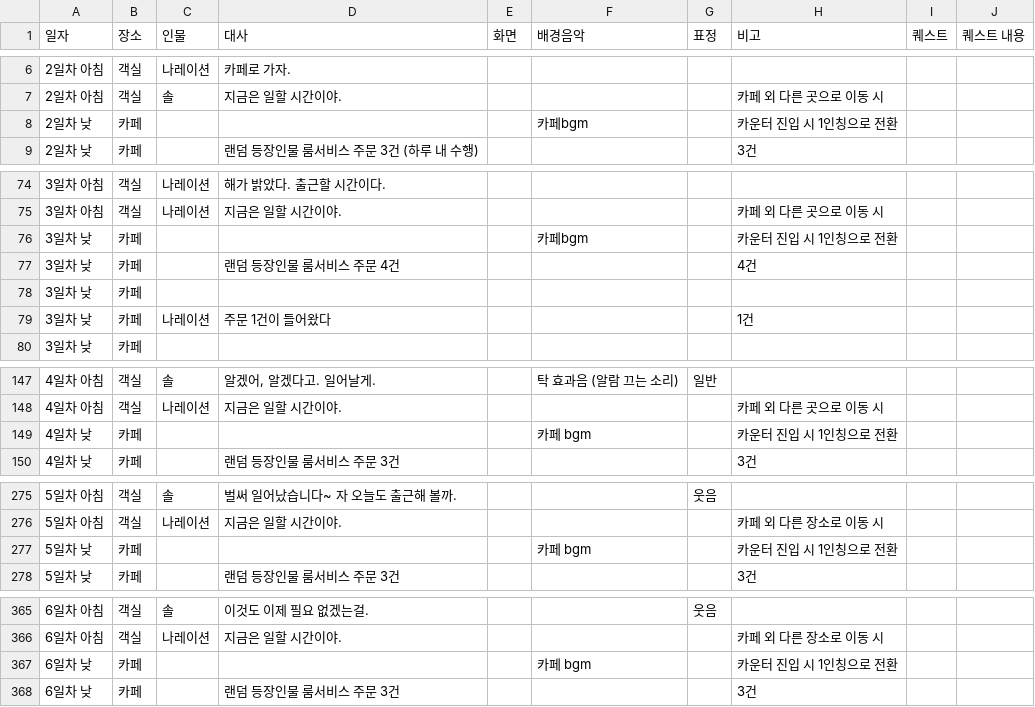
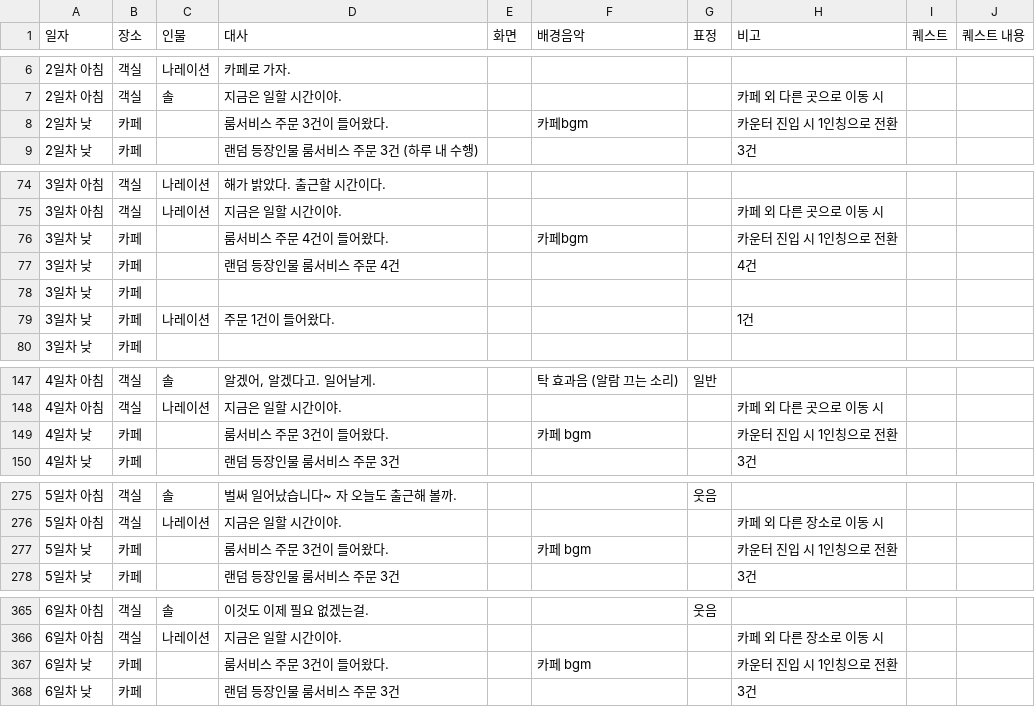
Before and after one commit to juyonLee00/TravelAroundTheWorld, a CSV file: Assets/Resources/Travel Around The World - CH1.csv, drawn as a sheet; only a part is shown, gaps mark what is left out; the diff covers the shown part only.

```diff
--- a/Assets/Resources/Travel Around The World - CH1.csv
+++ b/Assets/Resources/Travel Around The World - CH1.csv
@@ -7,3 +7,3 @@
 2일차 아침,객실,솔,지금은 일할 시간이야.,,,,카페 외 다른 곳으로 이동 시,,
-2일차 낮,카페,,,,카페bgm,,카운터 진입 시 1인칭으로 전환,,
+2일차 낮,카페,,룸서비스 주문 3건이 들어왔다.,,카페bgm,,카운터 진입 시 1인칭으로 전환,,
 2일차 낮,카페,,랜덤 등장인물 룸서비스 주문 3건 (하루 내 수행),,,,3건,,
@@ -75,6 +75,6 @@
 3일차 아침,객실,나레이션,지금은 일할 시간이야.,,,,카페 외 다른 곳으로 이동 시,,
-3일차 낮,카페,,,,카페bgm,,카운터 진입 시 1인칭으로 전환,,
+3일차 낮,카페,,룸서비스 주문 4건이 들어왔다.,,카페bgm,,카운터 진입 시 1인칭으로 전환,,
 3일차 낮,카페,,랜덤 등장인물 룸서비스 주문 4건,,,,4건,,
 3일차 낮,카페,,,,,,,,
-3일차 낮,카페,나레이션,주문 1건이 들어왔다,,,,1건,,
+3일차 낮,카페,나레이션,주문 1건이 들어왔다.,,,,1건,,
 3일차 낮,카페,,,,,,,,
@@ -148,3 +148,3 @@
 4일차 아침,객실,나레이션,지금은 일할 시간이야.,,,,카페 외 다른 곳으로 이동 시,,
-4일차 낮,카페,,,,카페 bgm,,카운터 진입 시 1인칭으로 전환,,
+4일차 낮,카페,,룸서비스 주문 3건이 들어왔다.,,카페 bgm,,카운터 진입 시 1인칭으로 전환,,
 4일차 낮,카페,,랜덤 등장인물 룸서비스 주문 3건,,,,3건,,
@@ -276,3 +276,3 @@
 5일차 아침,객실,나레이션,지금은 일할 시간이야.,,,,카페 외 다른 장소로 이동 시,,
-5일차 낮,카페,,,,카페 bgm,,카운터 진입 시 1인칭으로 전환,,
+5일차 낮,카페,,룸서비스 주문 3건이 들어왔다.,,카페 bgm,,카운터 진입 시 1인칭으로 전환,,
 5일차 낮,카페,,랜덤 등장인물 룸서비스 주문 3건,,,,3건,,
@@ -366,3 +366,3 @@
 6일차 아침,객실,나레이션,지금은 일할 시간이야.,,,,카페 외 다른 장소로 이동 시,,
-6일차 낮,카페,,,,카페 bgm,,카운터 진입 시 1인칭으로 전환,,
+6일차 낮,카페,,룸서비스 주문 3건이 들어왔다.,,카페 bgm,,카운터 진입 시 1인칭으로 전환,,
 6일차 낮,카페,,랜덤 등장인물 룸서비스 주문 3건,,,,3건,,
```
Also changed, not shown: 1 edited cell elsewhere in this file, 3 other files.
